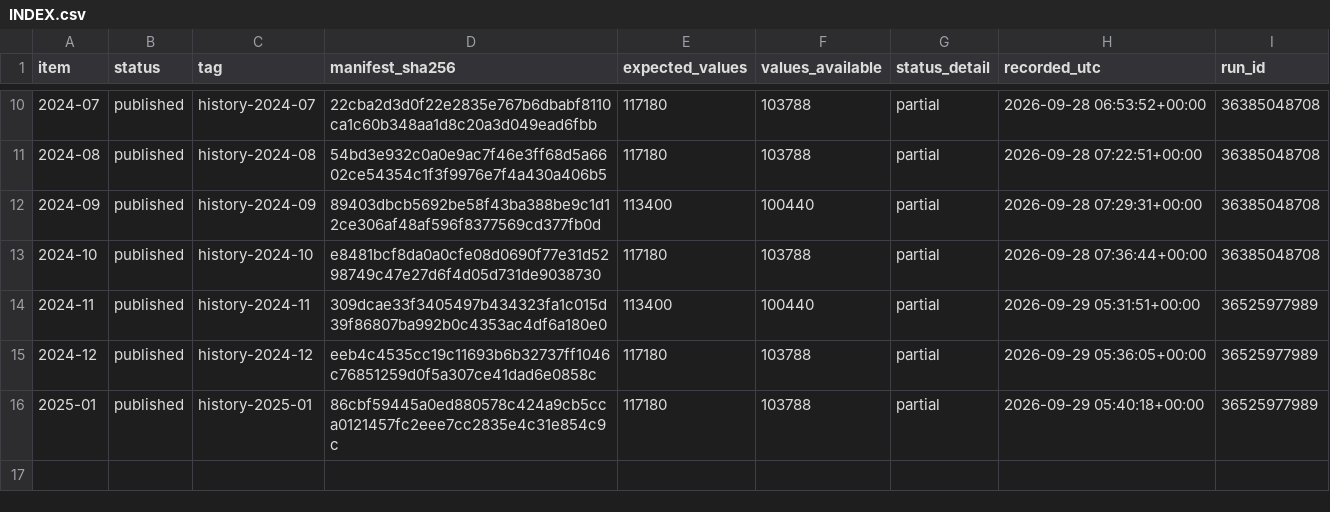
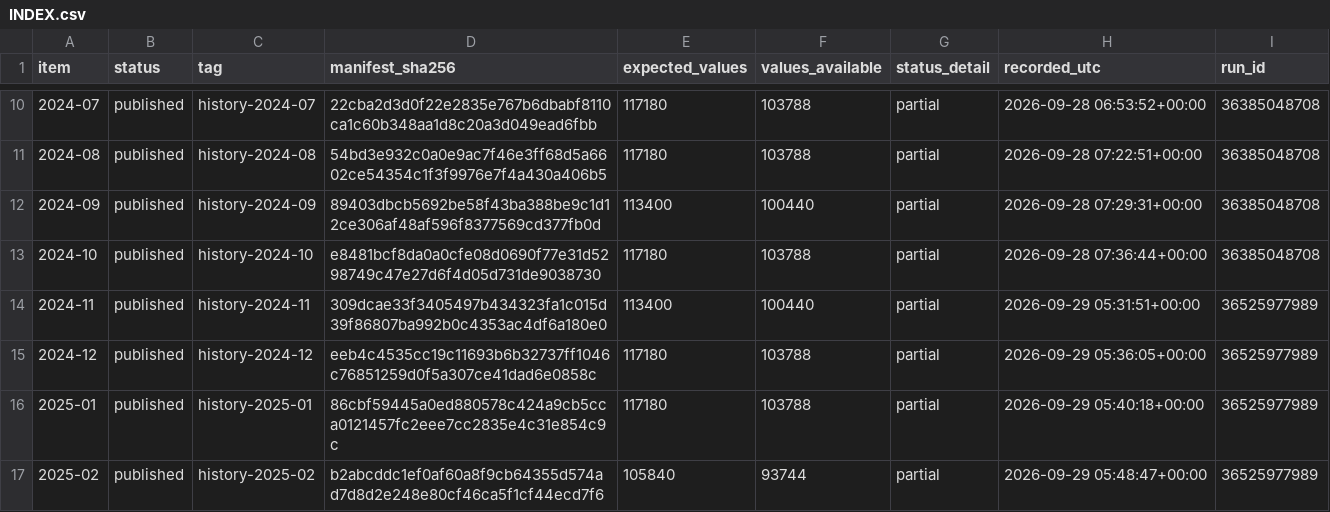
Before and after one commit to gnmcool/bharat-weather-intelligence-v2, a CSV file: history/INDEX.csv, drawn as a sheet; only a part is shown, gaps mark what is left out; the diff names each change by its address in the sheet, - before the commit and + after, or states it on an @@ line.

Commit message:
history: published 2025-02 (history-2025-02)

```diff
--- a/history/INDEX.csv
+++ b/history/INDEX.csv
+row 17: 2025-02 | published | history-2025-02 | b2abcddc1ef0af60a8f9cb64355d574ad7d8d2e248e80cf46ca5f1cf44ecd7f6 | 105840 | 93744 | partial | 2026-09-29 05:48:47+00:00 | 36525977989
```
Also changed, not shown: 1 other file.
